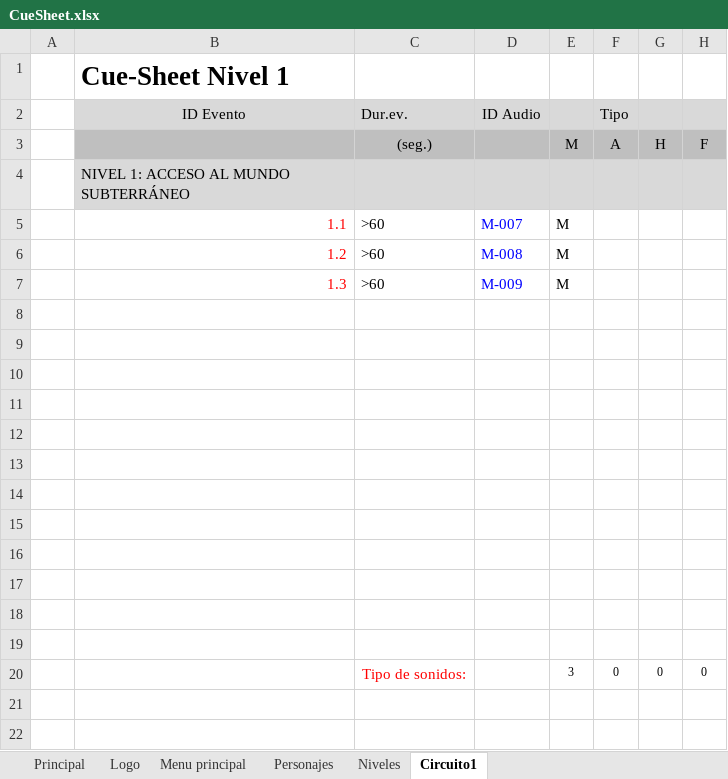
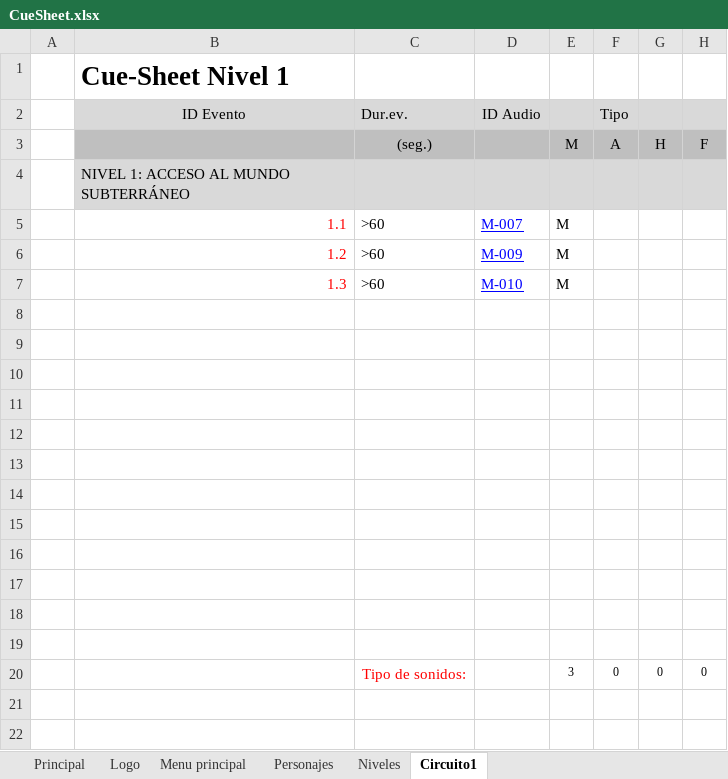
Before and after one commit to ABPMultimediaUA/Wasted-Racing, an Excel workbook: Docs/TDS/CueSheet.xlsx, sheet Circuito1, drawn as a sheet; only a part is shown; values as stored, in another font and other column widths than the file's, no borders; the diff names each change by its address in the sheet, - before the commit and + after, or states it on an @@ line.

```diff
--- a/Docs/TDS/CueSheet.xlsx (sheet Circuito1)
+++ b/Docs/TDS/CueSheet.xlsx (sheet Circuito1)
-D5:D7 underline: off
+D5:D7 underline: on
-D6: M-008
+D6: M-009
-D7: M-009
+D7: M-010
```
Also changed, not shown: charts or pictures, Docs/TDS/TablaMetadatos.xlsx.
